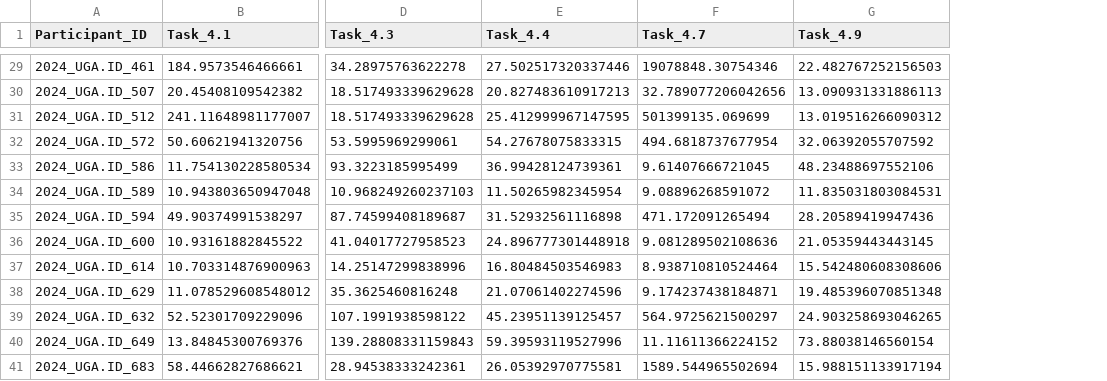
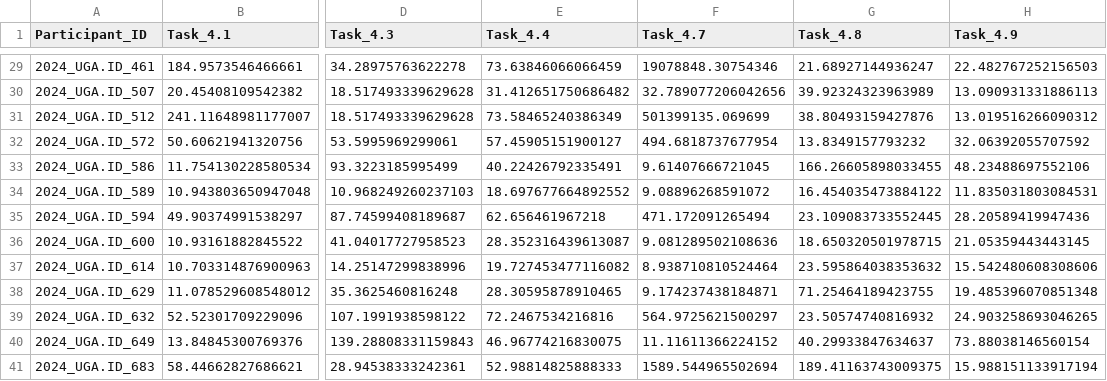
Before and after one commit to DirtyChay/cmi-flu-prediction-challenge-capstone, a CSV file: automl_submission/final_submission.csv, drawn as a sheet; only a part is shown, gaps mark what is left out; the diff covers the shown part only; the diff names each change by its address in the sheet, - before the commit and + after, or states it on an @@ line.

Commit message:
Task 4.8, averaging for task 4.4

```diff
--- a/automl_submission/final_submission.csv
+++ b/automl_submission/final_submission.csv
+column G (Task_4.8), rows 29-41: 21.68927144936247 | 39.92324323963989 | 38.80493159427876 | 13.8349157793232 | 166.26605898033455 | 16.454035473884122 | 23.109083733552445 | 18.650320501978715 | 23.595864038353632 | 71.25464189423755 | 23.50574740816932 | 40.29933847634637 | 189.41163743009375
-E29 (Task_4.4): 27.502517320337446
+E29 (Task_4.4): 73.63846066066459
-E30 (Task_4.4): 20.827483610917213
+E30 (Task_4.4): 31.412651750686482
-E31 (Task_4.4): 25.412999967147595
+E31 (Task_4.4): 73.58465240386349
-E32 (Task_4.4): 54.27678075833315
+E32 (Task_4.4): 57.45905151900127
-E33 (Task_4.4): 36.99428124739361
+E33 (Task_4.4): 40.22426792335491
-E34 (Task_4.4): 11.50265982345954
+E34 (Task_4.4): 18.697677664892552
-E35 (Task_4.4): 31.52932561116898
+E35 (Task_4.4): 62.656461967218
-E36 (Task_4.4): 24.896777301448918
+E36 (Task_4.4): 28.352316439613087
-E37 (Task_4.4): 16.80484503546983
+E37 (Task_4.4): 19.727453477116082
-E38 (Task_4.4): 21.07061402274596
+E38 (Task_4.4): 28.30595878910465
-E39 (Task_4.4): 45.23951139125457
+E39 (Task_4.4): 72.2467534216816
-E40 (Task_4.4): 59.39593119527996
+E40 (Task_4.4): 46.96774216830075
-E41 (Task_4.4): 26.05392970775581
+E41 (Task_4.4): 52.98814825888333
```
Also changed, not shown: 27 edited cells elsewhere in this file, 4 other files.
